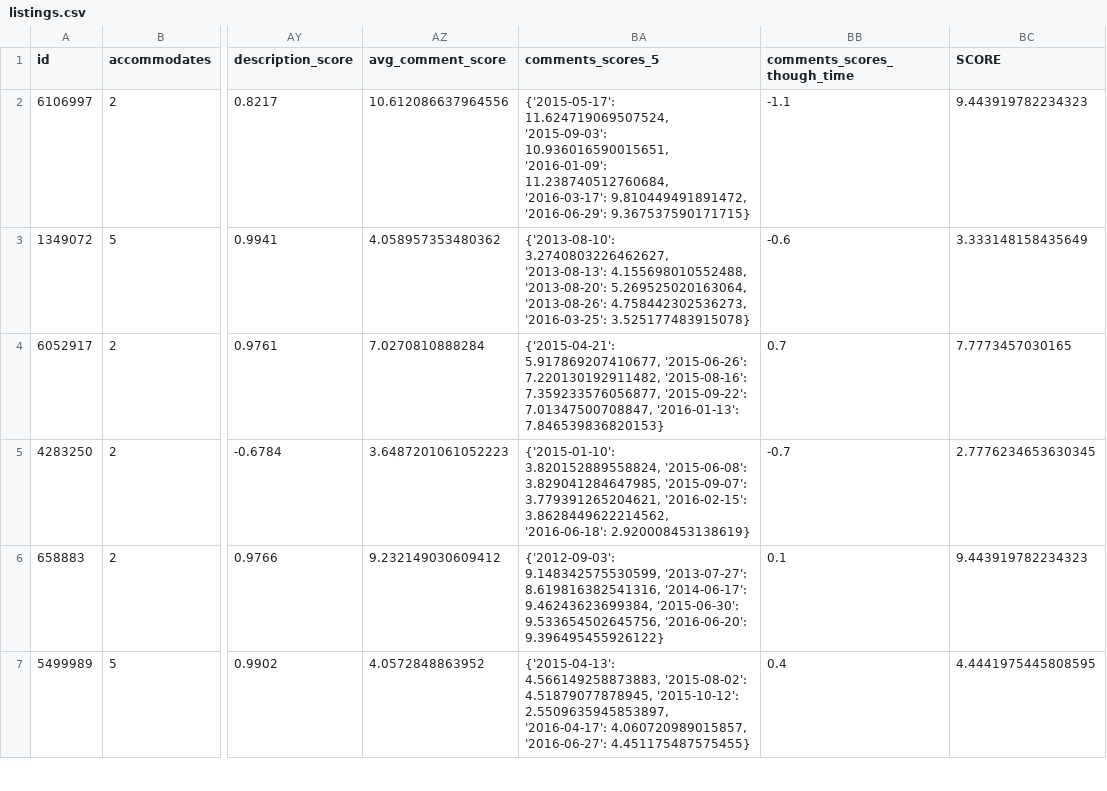
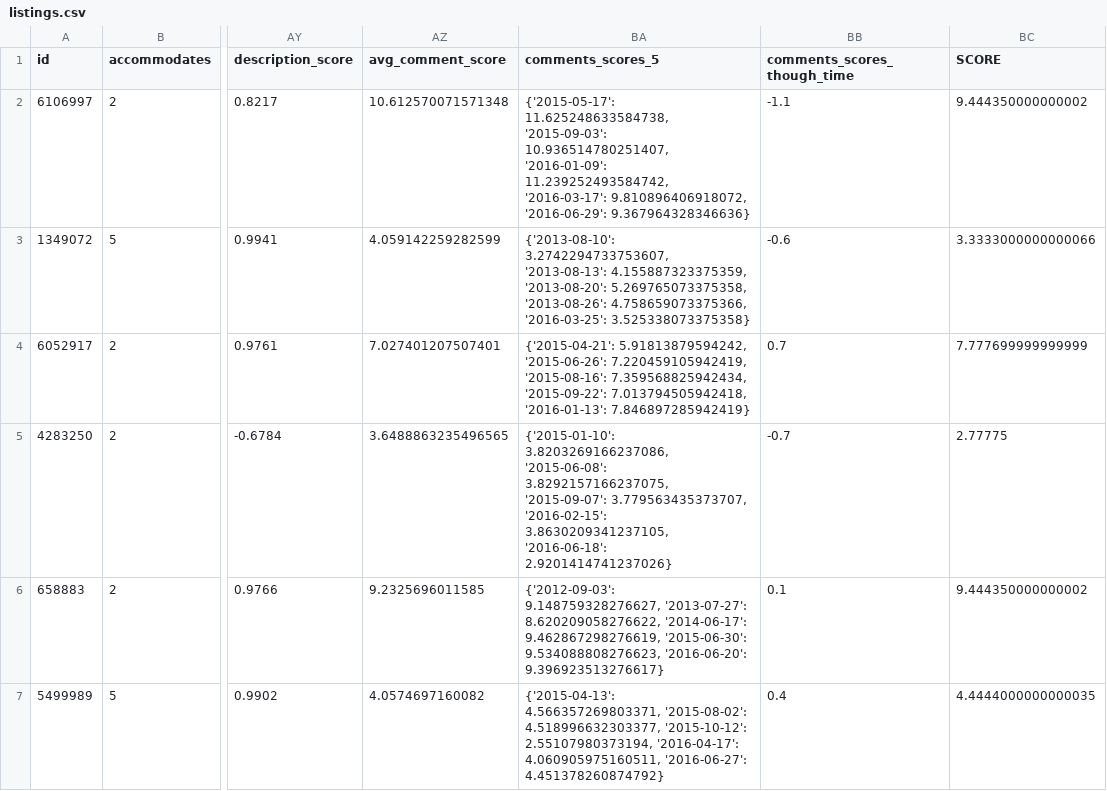
Before and after one commit to JernejHabjan/School, a CSV file: src/City_Data_Attributes/Portland/listings.csv, drawn as a sheet; only a part is shown, gaps mark what is left out; the diff covers the shown part only; the diff names each change by its address in the sheet, - before the commit and + after, or states it on an @@ line.

```diff
--- a/src/City_Data_Attributes/Portland/listings.csv
+++ b/src/City_Data_Attributes/Portland/listings.csv
-AZ2 (avg_comment_score): 10.612086637964556
+AZ2 (avg_comment_score): 10.612570071571348
-BA2 (comments_scores_5): {'2015-05-17': 11.624719069507524, '2015-09-03': 10.936016590015651, '2016-01-09': 11.238740512760684, '2016-03-17': 9.810449491891472, '2016-06-29': 9.367537590171715}
+BA2 (comments_scores_5): {'2015-05-17': 11.625248633584738, '2015-09-03': 10.936514780251407, '2016-01-09': 11.239252493584742, '2016-03-17': 9.810896406918072, '2016-06-29': 9.367964328346636}
-BC2 (SCORE): 9.443919782234323
+BC2 (SCORE): 9.444350000000002
-AZ3 (avg_comment_score): 4.058957353480362
+AZ3 (avg_comment_score): 4.059142259282599
-BA3 (comments_scores_5): {'2013-08-10': 3.2740803226462627, '2013-08-13': 4.155698010552488, '2013-08-20': 5.269525020163064, '2013-08-26': 4.758442302536273, '2016-03-25': 3.525177483915078}
+BA3 (comments_scores_5): {'2013-08-10': 3.2742294733753607, '2013-08-13': 4.155887323375359, '2013-08-20': 5.269765073375358, '2013-08-26': 4.758659073375366, '2016-03-25': 3.525338073375358}
-BC3 (SCORE): 3.333148158435649
+BC3 (SCORE): 3.3333000000000066
-AZ4 (avg_comment_score): 7.0270810888284
+AZ4 (avg_comment_score): 7.027401207507401
-BA4 (comments_scores_5): {'2015-04-21': 5.917869207410677, '2015-06-26': 7.220130192911482, '2015-08-16': 7.359233576056877, '2015-09-22': 7.01347500708847, '2016-01-13': 7.846539836820153}
+BA4 (comments_scores_5): {'2015-04-21': 5.91813879594242, '2015-06-26': 7.220459105942419, '2015-08-16': 7.359568825942434, '2015-09-22': 7.013794505942418, '2016-01-13': 7.846897285942419}
-BC4 (SCORE): 7.7773457030165
+BC4 (SCORE): 7.777699999999999
-AZ5 (avg_comment_score): 3.6487201061052223
+AZ5 (avg_comment_score): 3.6488863235496565
-BA5 (comments_scores_5): {'2015-01-10': 3.820152889558824, '2015-06-08': 3.829041284647985, '2015-09-07': 3.779391265204621, '2016-02-15': 3.8628449622214562, '2016-06-18': 2.920008453138619}
+BA5 (comments_scores_5): {'2015-01-10': 3.8203269166237086, '2015-06-08': 3.8292157166237075, '2015-09-07': 3.779563435373707, '2016-02-15': 3.8630209341237105, '2016-06-18': 2.9201414741237026}
-BC5 (SCORE): 2.7776234653630345
+BC5 (SCORE): 2.77775
-AZ6 (avg_comment_score): 9.232149030609412
+AZ6 (avg_comment_score): 9.2325696011585
-BA6 (comments_scores_5): {'2012-09-03': 9.148342575530599, '2013-07-27': 8.619816382541316, '2014-06-17': 9.46243623699384, '2015-06-30': 9.533654502645756, '2016-06-20': 9.396495455926122}
+BA6 (comments_scores_5): {'2012-09-03': 9.148759328276627, '2013-07-27': 8.620209058276622, '2014-06-17': 9.462867298276619, '2015-06-30': 9.534088808276623, '2016-06-20': 9.396923513276617}
-BC6 (SCORE): 9.443919782234323
+BC6 (SCORE): 9.444350000000002
-AZ7 (avg_comment_score): 4.0572848863952
+AZ7 (avg_comment_score): 4.0574697160082
-BA7 (comments_scores_5): {'2015-04-13': 4.566149258873883, '2015-08-02': 4.51879077878945, '2015-10-12': 2.5509635945853897, '2016-04-17': 4.060720989015857, '2016-06-27': 4.451175487575455}
+BA7 (comments_scores_5): {'2015-04-13': 4.566357269803371, '2015-08-02': 4.518996632303377, '2015-10-12': 2.55107980373194, '2016-04-17': 4.060905975160511, '2016-06-27': 4.451378260874792}
-BC7 (SCORE): 4.4441975445808595
+BC7 (SCORE): 4.4444000000000035
```
Also changed, not shown: 14 edited cells elsewhere in this file, src/City_Data_Attributes/Austin/listings.csv, src/City_Data_Attributes/Los_Angeles/listings.csv, 18 other files.
